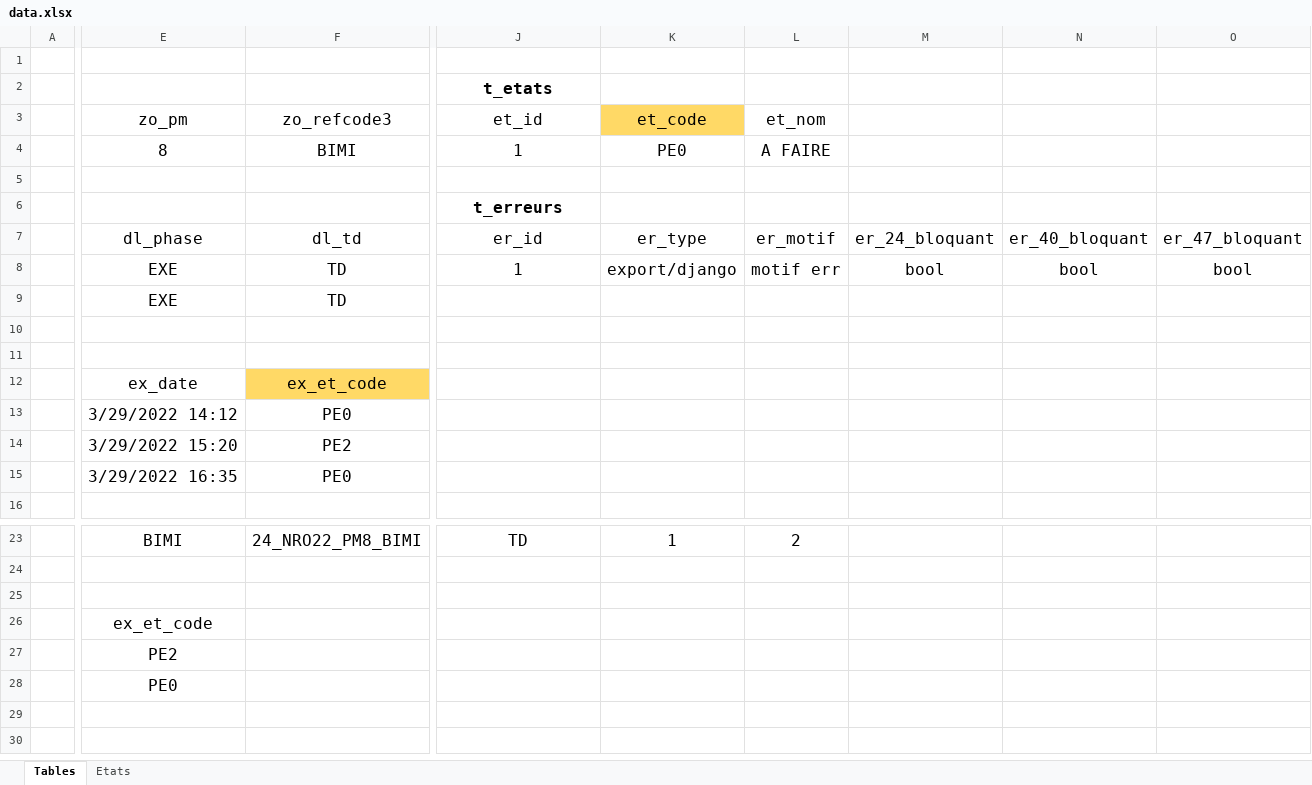
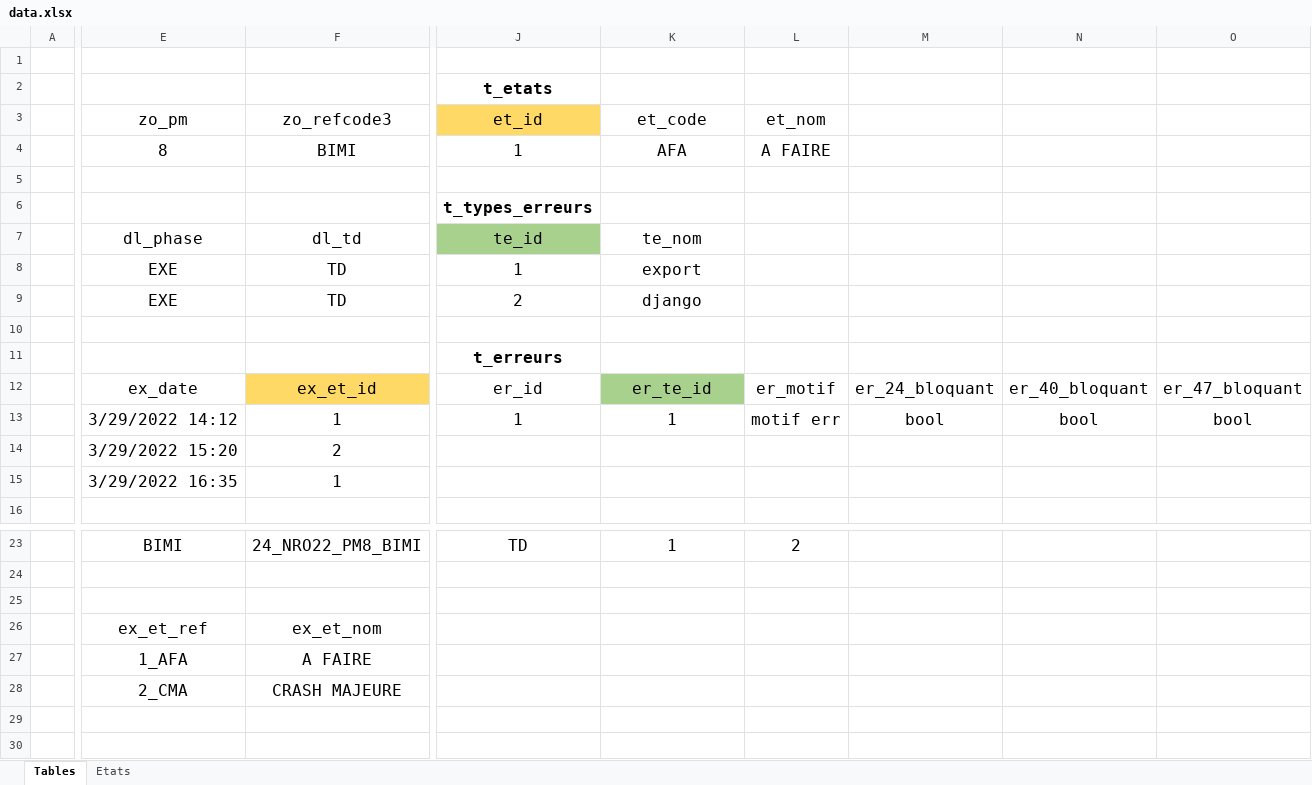
Before and after one commit to LaM0uette/MyDLG, an Excel workbook: docs/data.xlsx, sheet Tables, drawn as a sheet; only a part is shown, gaps mark what is left out; values as stored, in another font and other column widths than the file's, no borders; removed rows and columns are numbered as before the commit, all else as after; rows hold the shown columns only; the diff names each change by its address in the sheet, - before the commit and + after, or states it on an @@ line.

```diff
--- a/docs/data.xlsx (sheet Tables)
+++ b/docs/data.xlsx (sheet Tables)
-J3 fill: none
+J3 fill: #FFD966
-K3 fill: #FFD966
+K3 fill: none
-K4 (et_code): PE0
+K4 (et_code): AFA
-J6 (et_id): t_erreurs
+J6 (et_id): t_types_erreurs
-J7 (et_id): er_id
+J7 (et_id): te_id
-J7 fill: none
+J7 fill: #A9D18E
-K7 (et_code): er_type
+K7 (et_code): te_nom
-L7 (et_nom): er_motif
+L7 (et_nom): (empty)
-M7: er_24_bloquant
+M7: (empty)
-N7: er_40_bloquant
+N7: (empty)
-O7: er_47_bloquant
+O7: (empty)
-K8 (et_code): export/django
+K8 (et_code): export
-L8 (et_nom): motif err
+L8 (et_nom): (empty)
-M8: bool
+M8: (empty)
-N8: bool
+N8: (empty)
-O8: bool
+O8: (empty)
-J9 (et_id): (empty)
+J9 (et_id): 2
-K9 (et_code): (empty)
+K9 (et_code): django
-J11 (et_id): (empty)
+J11 (et_id): t_erreurs
-row 12:  | ex_date | ex_et_code
-row 13:  | 3/29/2022 14:12 | PE0
+row 12:  | ex_date | ex_et_id | er_id | er_te_id | er_motif | er_24_bloquant | er_40_bloquant | er_47_bloquant
+row 13:  | 3/29/2022 14:12 | 1 | 1 | 1 | motif err | bool | bool | bool
-F14 (zo_refcode3): PE2
+F14 (zo_refcode3): 2
-F15 (zo_refcode3): PE0
+F15 (zo_refcode3): 1
-E26 (zo_pm): ex_et_code
+E26 (zo_pm): ex_et_ref
-F26 (zo_refcode3): (empty)
+F26 (zo_refcode3): ex_et_nom
-E27 (zo_pm): PE2
+E27 (zo_pm): 1_AFA
-F27 (zo_refcode3): (empty)
+F27 (zo_refcode3): A FAIRE
-E28 (zo_pm): PE0
+E28 (zo_pm): 2_CMA
-F28 (zo_refcode3): (empty)
+F28 (zo_refcode3): CRASH MAJEURE
```
Also changed, not shown: sheet Etats, 3 other files.
